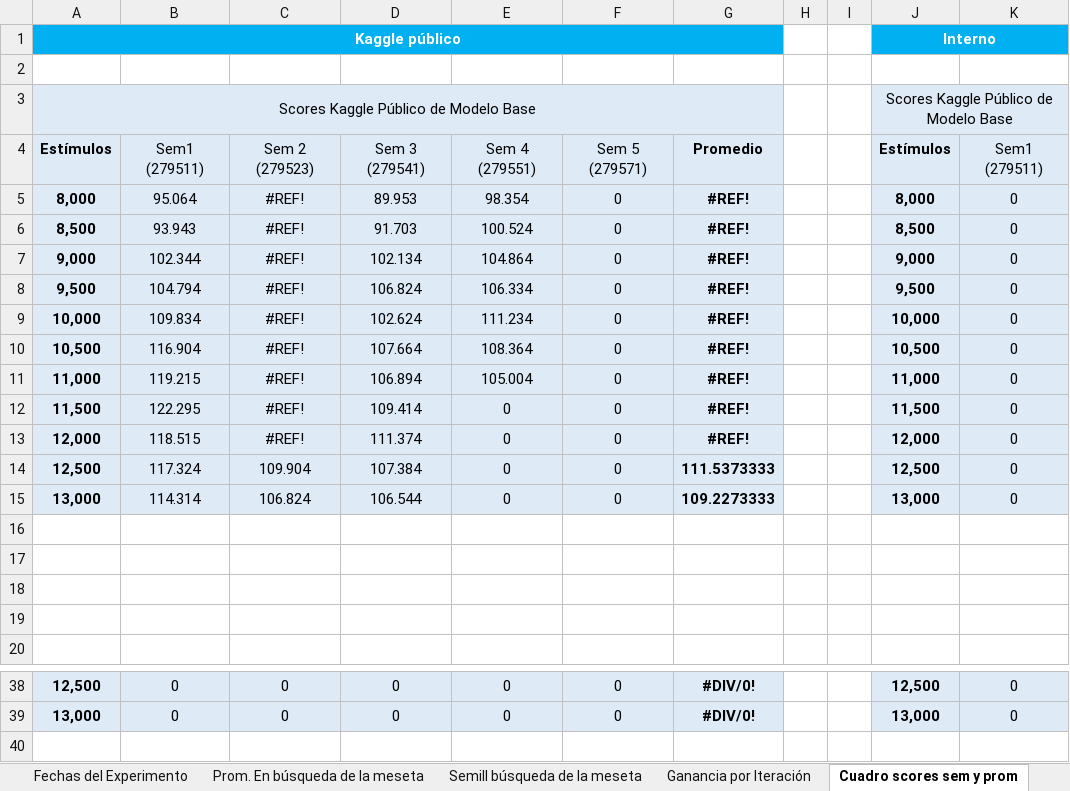
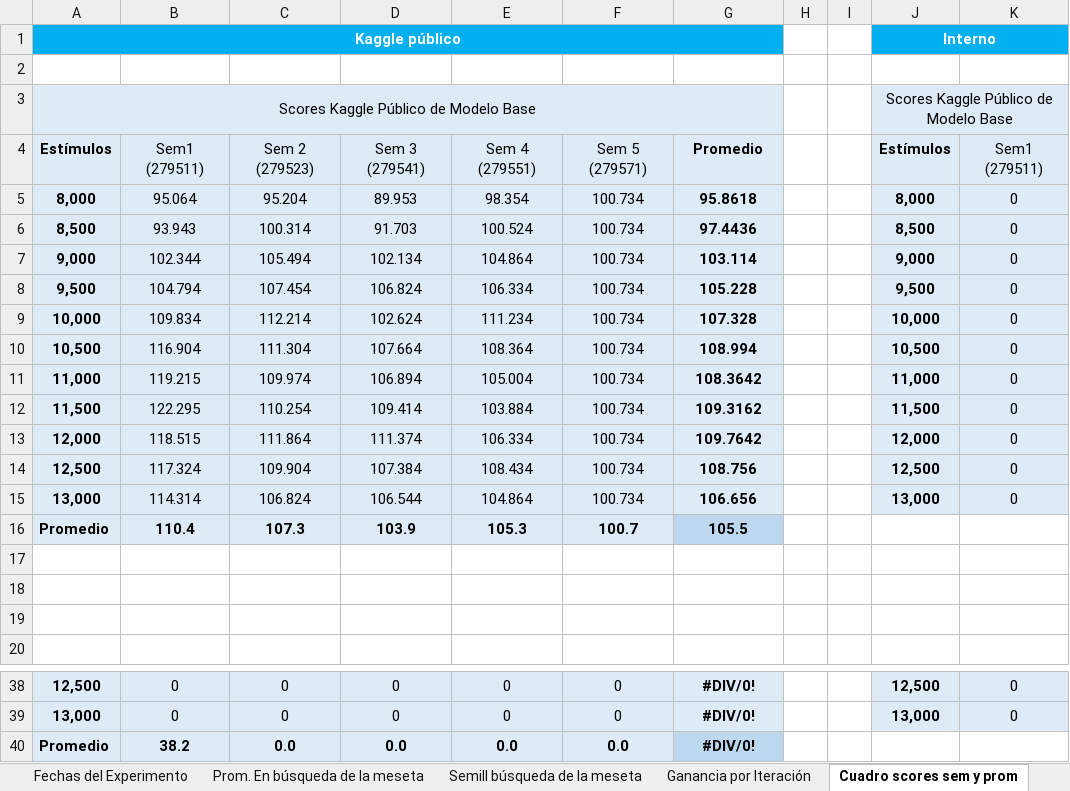
Before and after one commit to germanpestchanker/dmeyf2023, an Excel workbook: German/Clase 12/Resumen performance exp colaborativos (clase 12).xlsx, sheet Cuadro scores sem y prom, drawn as a sheet; only a part is shown, gaps mark what is left out; values as stored, in another font and other column widths than the file's, no borders; rows hold the shown columns only; the diff covers the shown part only; the diff names each change by its address in the sheet, - before the commit and + after, or states it on an @@ line.

```diff
--- a/German/Clase 12/Resumen performance exp colaborativos (clase 12).xlsx (sheet Cuadro scores sem y prom)
+++ b/German/Clase 12/Resumen performance exp colaborativos (clase 12).xlsx (sheet Cuadro scores sem y prom)
-C5: #REF!
+C5: 95.204
-F5:F15: 0
+F5:F15: 100.734
-G5: #REF!
+G5: 95.8618
-C6: #REF!
+C6: 100.314
-G6: #REF!
+G6: 97.4436
-C7: #REF!
+C7: 105.494
-G7: #REF!
+G7: 103.114
-C8: #REF!
+C8: 107.454
-G8: #REF!
+G8: 105.228
-C9: #REF!
+C9: 112.214
-G9: #REF!
+G9: 107.328
-C10: #REF!
+C10: 111.304
-G10: #REF!
+G10: 108.994
-C11: #REF!
+C11: 109.974
-G11: #REF!
+G11: 108.3642
-C12: #REF!
+C12: 110.254
-E12: 0
+E12: 103.884
-G12: #REF!
+G12: 109.3162
-C13: #REF!
+C13: 111.864
-E13: 0
+E13: 106.334
-G13: #REF!
+G13: 109.7642
-E14: 0
+E14: 108.434
-G14: 111.5373333
+G14: 108.756
-E15: 0
+E15: 104.864
-G15: 109.2273333
+G15: 106.656
-row 16: (empty)
+row 16: Promedio | 110.4 | 107.3 | 103.9 | 105.3 | 100.7 | 105.5
-A16:F16 fill: none
+A16:F16 fill: #DEEBF7
-G16 fill: none
+G16 fill: #BDD7EE
+row 40: Promedio | 38.2 | 0.0 | 0.0 | 0.0 | 0.0 | #DIV/0!
```
Also changed, not shown: 10 edited cells elsewhere in this sheet, sheet Semill búsqueda de la meseta, sheet Prom. En búsqueda de la meseta, charts or pictures.
